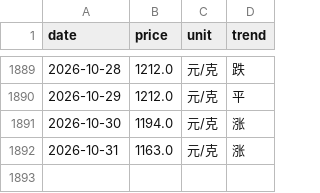
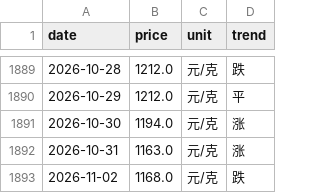
Before and after one commit to html5-cloud/gold-price, a CSV file: data/周六福.csv, drawn as a sheet; only a part is shown, gaps mark what is left out.

```diff
--- a/data/周六福.csv
+++ b/data/周六福.csv
@@ -1892 +1892,2 @@
 2026-10-31,1163.0,元/克,涨
+2026-11-02,1168.0,元/克,跌
```
Also changed, not shown: data/六福.csv, data/周大生.csv, 6 other files.
